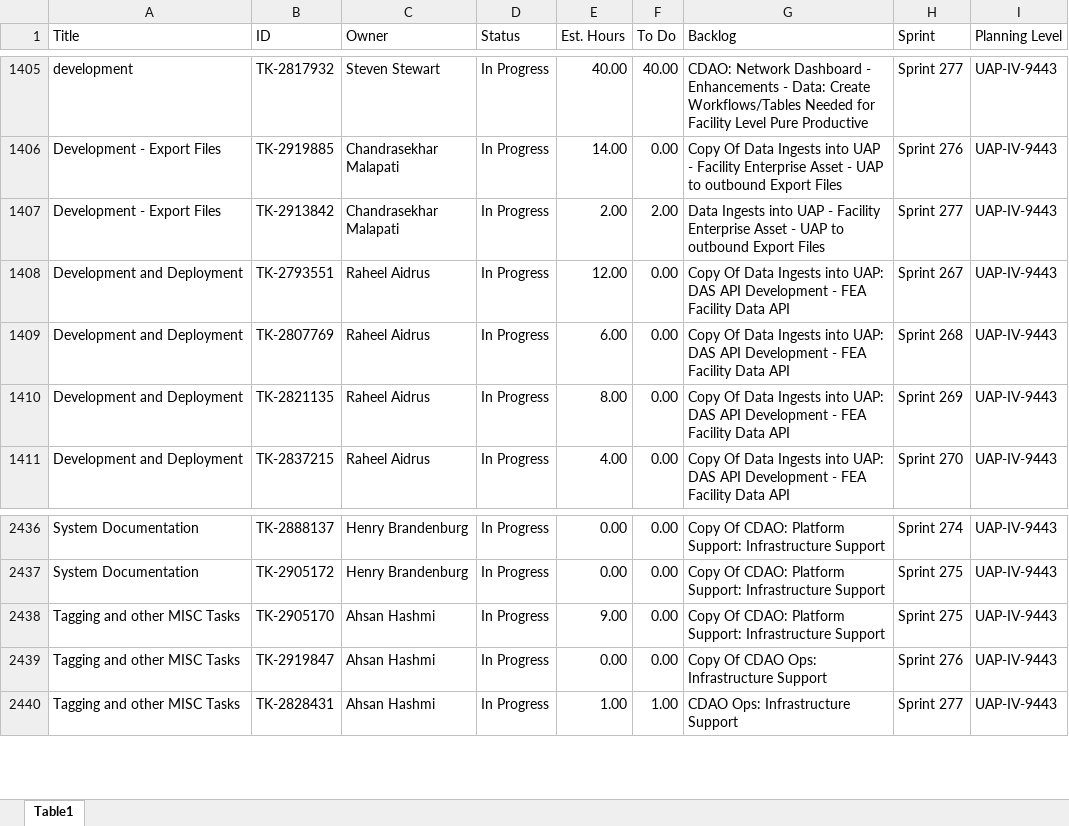
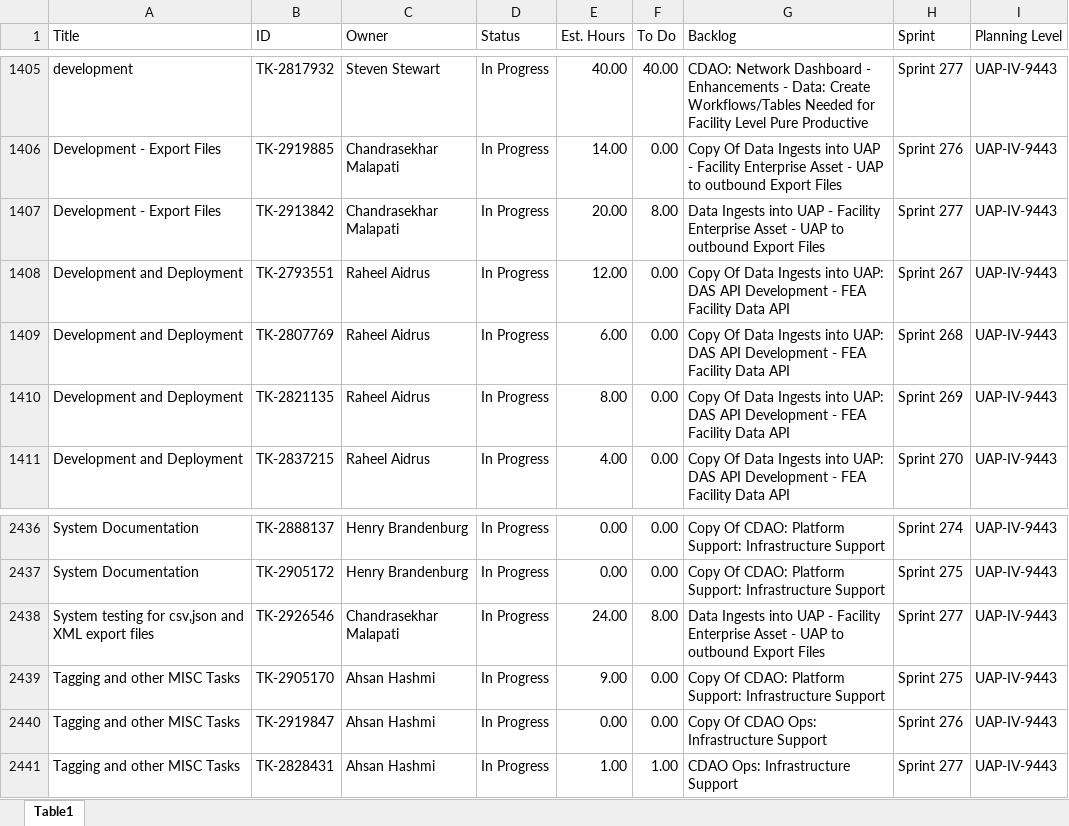
Before and after one commit to usps-dataeng/versionone-dashboard, an Excel workbook: tasklist_UAPIV9443.xlsx, sheet Table1, drawn as a sheet; only a part is shown, gaps mark what is left out; values as stored, in another font and other column widths than the file's, no borders; the diff names each change by its address in the sheet, - before the commit and + after, or states it on an @@ line.

Commit message:
Auto-update task_quicklist.xlsx

```diff
--- a/tasklist_UAPIV9443.xlsx (sheet Table1)
+++ b/tasklist_UAPIV9443.xlsx (sheet Table1)
-E1407 (Est. Hours): 2.00
+E1407 (Est. Hours): 20.00
-F1407 (To Do): 2.00
+F1407 (To Do): 8.00
+row 2438: System testing for csv,json and XML export files | TK-2926546 | Chandrasekhar Malapati | In Progress | 24.00 | 8.00 | Data Ingests into UAP - Facility Enterprise Asset - UAP to outbound Export Files | Sprint 277 | UAP-IV-9443
```
Also changed, not shown: tasklist_CDAS6441.xlsx, tasklist_EDS4834.xlsx, 5 other files.
